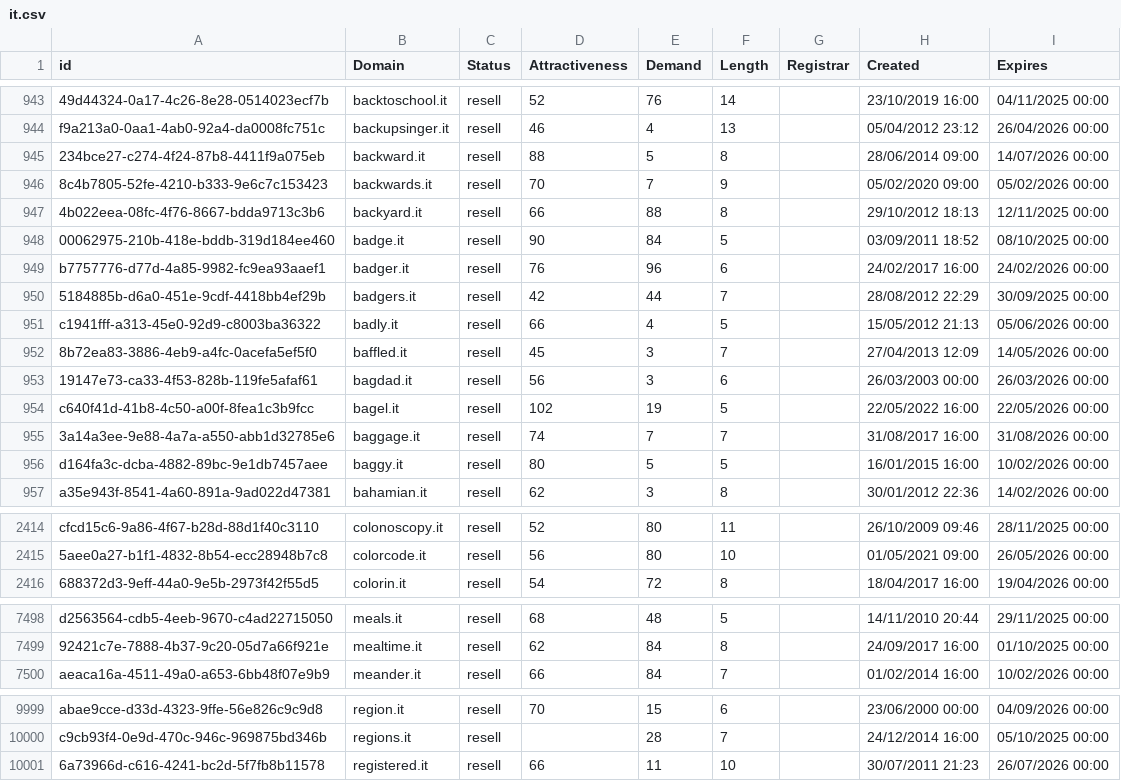
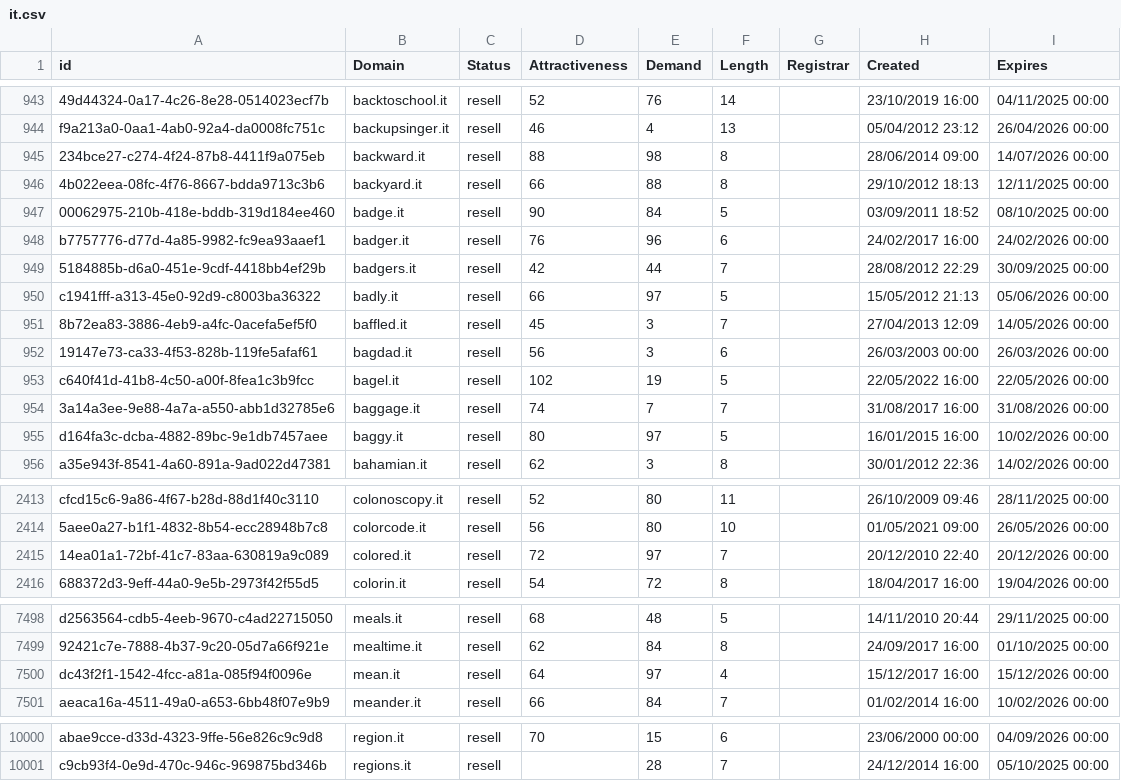
Before and after one commit to UniqueDomains/it-oneword-domains, a CSV file: it.csv, drawn as a sheet; only a part is shown, gaps mark what is left out; removed rows and columns are numbered as before the commit, all else as after; the diff covers the shown part only; the diff names each change by its address in the sheet, - before the commit and + after, or states it on an @@ line.

Commit message:
Domains update

```diff
--- a/it.csv
+++ b/it.csv
-E945 (Demand): 5
+E945 (Demand): 98
-row 946: 8c4b7805-52fe-4210-b333-9e6c7c153423 | backwards.it | resell | 70 | 7 | 9 |  | 05/02/2020 09:00 | 05/02/2026 00:00
-E950 (Demand): 4
+E950 (Demand): 97
-E955 (Demand): 5
+E955 (Demand): 97
+row 2415: 14ea01a1-72bf-41c7-83aa-630819a9c089 | colored.it | resell | 72 | 97 | 7 |  | 20/12/2010 22:40 | 20/12/2026 00:00
+row 7500: dc43f2f1-1542-4fcc-a81a-085f94f0096e | mean.it | resell | 64 | 97 | 4 |  | 15/12/2017 16:00 | 15/12/2026 00:00
-row 10001: 6a73966d-c616-4241-bc2d-5f7fb8b11578 | registered.it | resell | 66 | 11 | 10 |  | 30/07/2011 21:23 | 26/07/2026 00:00
```
Also changed, not shown: 25 edited cells elsewhere in this file, 2 other files.
